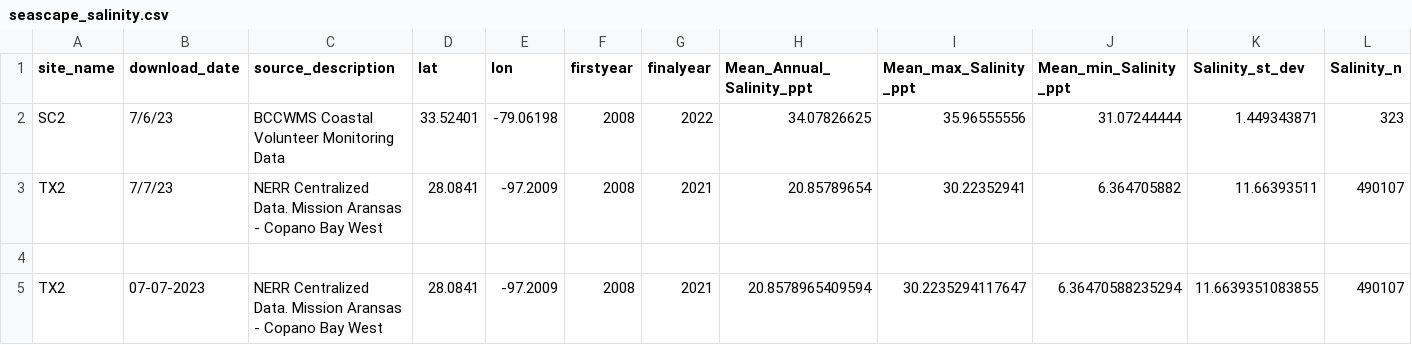
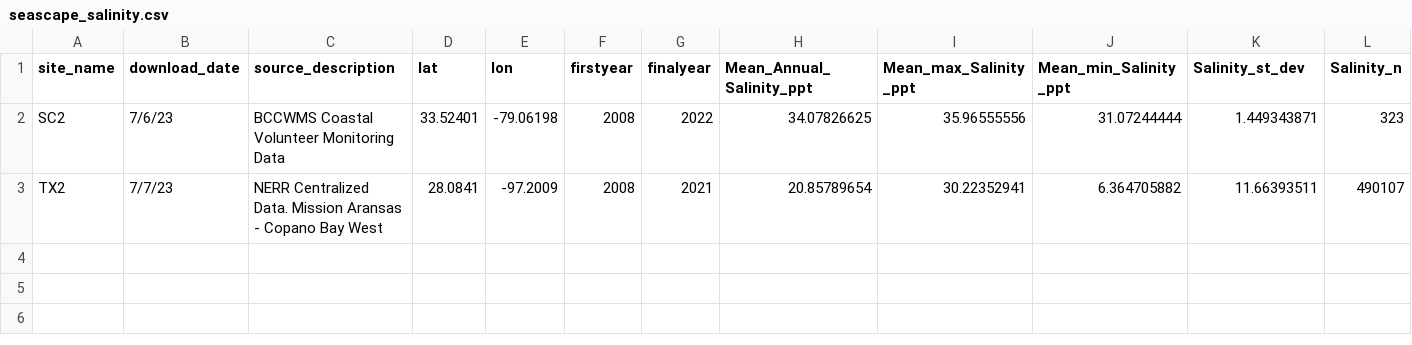
Before and after one commit to ModelValidationProgram/EasternOysterEnvData, a CSV file: 2022_SiteEnvironmentData/Seascape_Processed/seascape_salinity.csv, drawn as a sheet; only a part is shown; rows hold the shown columns only; the diff names each change by its address in the sheet, - before the commit and + after, or states it on an @@ line.

```diff
--- a/2022_SiteEnvironmentData/Seascape_Processed/seascape_salinity.csv
+++ b/2022_SiteEnvironmentData/Seascape_Processed/seascape_salinity.csv
-row 4: (empty)
-row 5: TX2 | 07-07-2023 | NERR Centralized Data. Mission Aransas - Copano Bay West | 28.0841 | -97.2009 | 2008 | 2021 | 20.8578965409594 | 30.2235294117647 | 6.36470588235294 | 11.6639351083855 | 490107
```
Also changed, not shown: 2022_SiteEnvironmentData/Seascape_Processed/seascape_temperature.csv, 2 other files.
